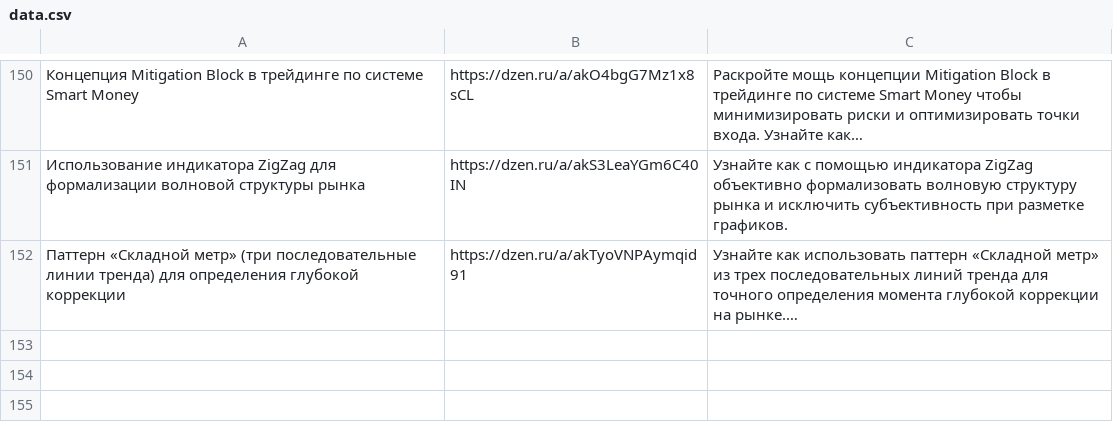
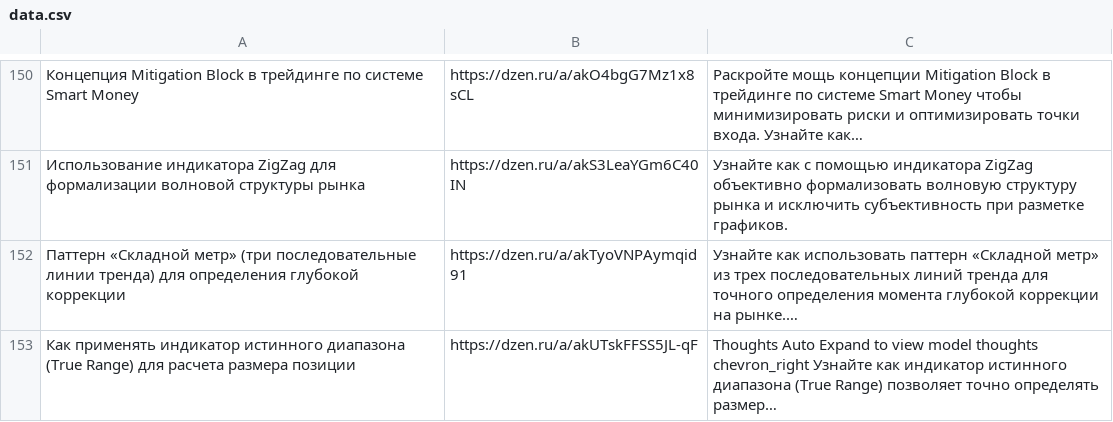
Before and after one commit to stolzmain/zen-auto-site, a CSV file: data.csv, drawn as a sheet; only a part is shown, gaps mark what is left out; the diff names each change by its address in the sheet, - before the commit and + after, or states it on an @@ line.

Commit message:
Обновление data.csv

```diff
--- a/data.csv
+++ b/data.csv
+row 153: Как применять индикатор истинного диапазона (True Range) для расчета размера позиции | https://dzen.ru/a/akUTskFFSS5JL-qF | Thoughts Auto Expand to view model thoughts chevron_right Узнайте как индикатор истинного диапазона (True Range) позволяет точно определять размер…
```
